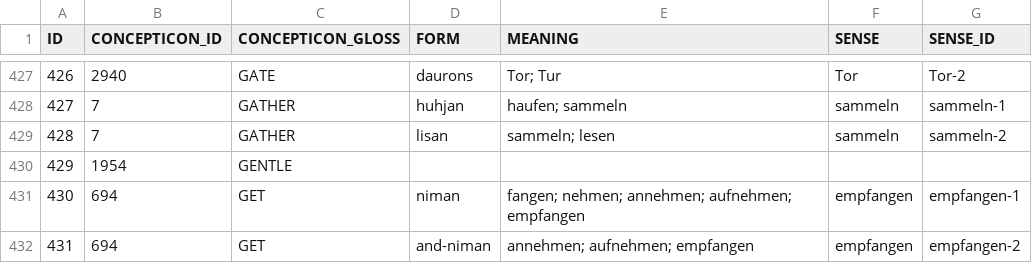
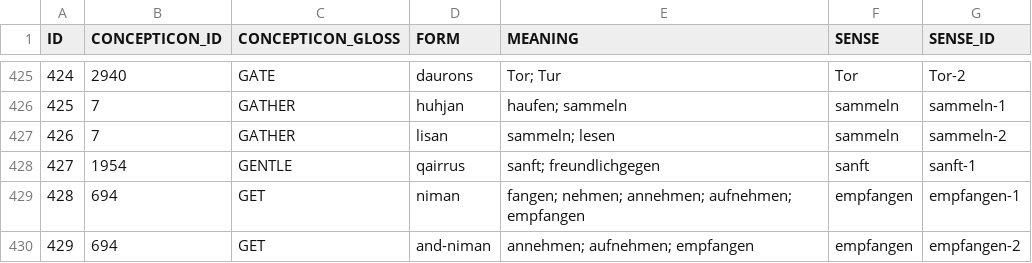
Before and after one commit to LoanDB/streitberggothic, a TSV file: raw/wordlist.tsv, drawn as a sheet; only a part is shown, gaps mark what is left out; addresses are those after the commit; the diff covers the shown part only; the diff names each change by its address in the sheet, - before the commit and + after, or states it on an @@ line.

```diff
--- a/raw/wordlist.tsv
+++ b/raw/wordlist.tsv
@@ column A (ID) renumbered from row 2 down @@
-D428 (FORM): (empty)
+D428 (FORM): qairrus
-E428 (MEANING): (empty)
+E428 (MEANING): sanft; freundlichgegen
-F428 (SENSE): (empty)
+F428 (SENSE): sanft
-G428 (SENSE_ID): (empty)
+G428 (SENSE_ID): sanft-1
```
Also changed, not shown: 5 removed rows and 4 edited cells elsewhere in this file.
